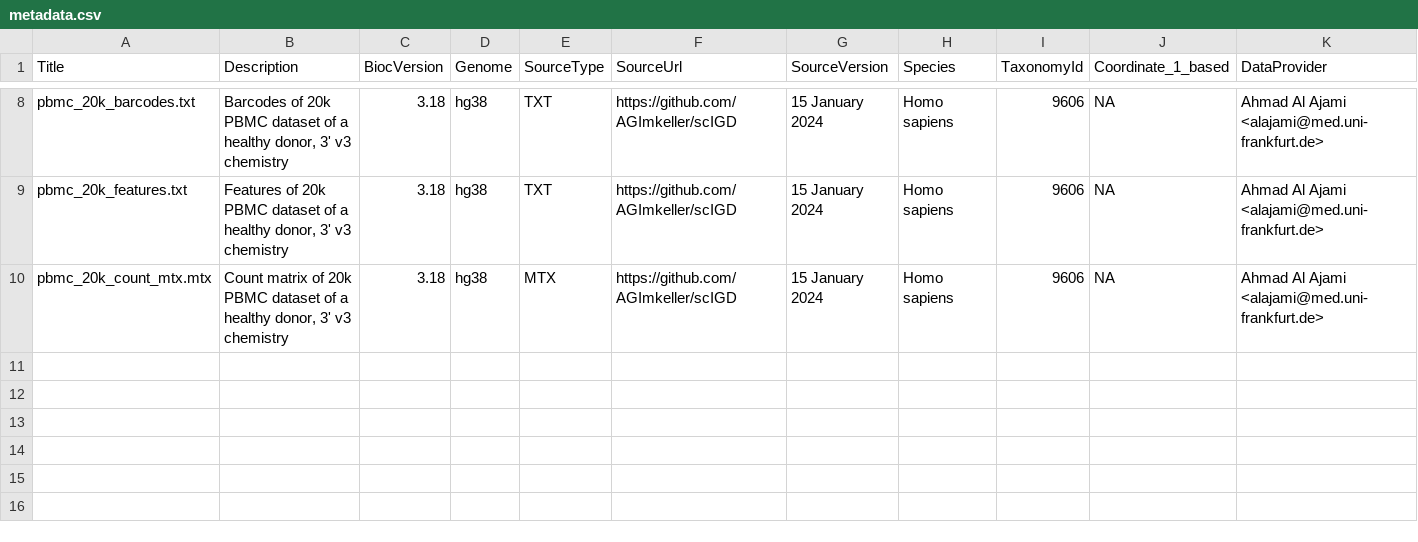
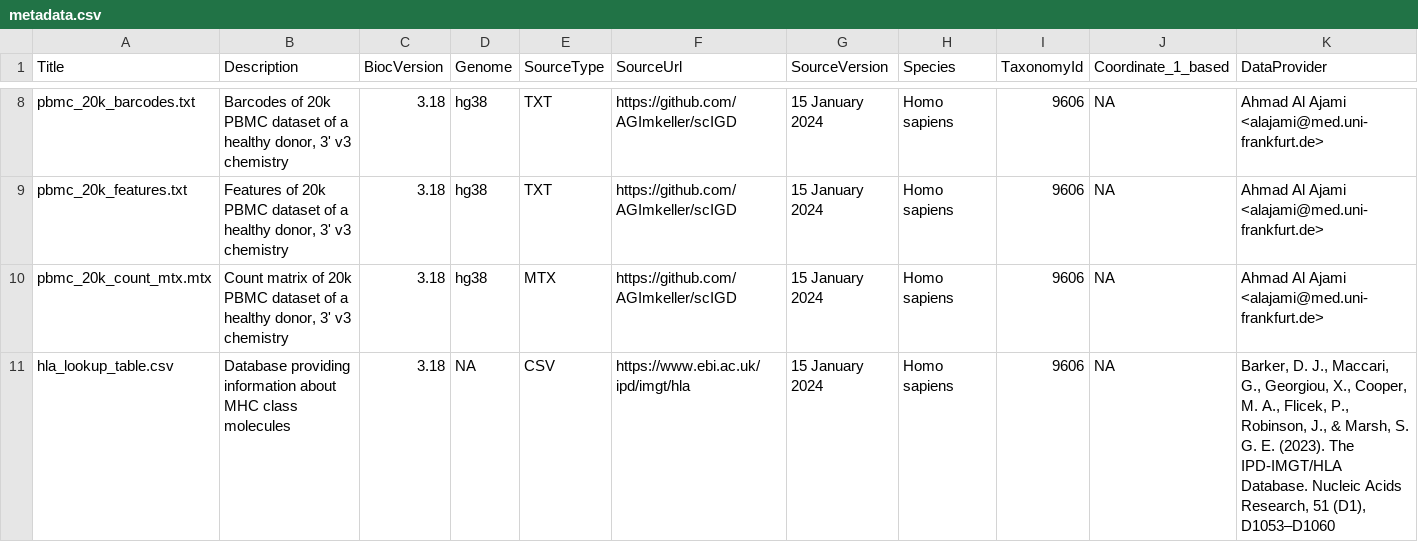
Before and after one commit to bioc/scaeData, a CSV file: inst/extdata/metadata.csv, drawn as a sheet; only a part is shown, gaps mark what is left out; rows hold the shown columns only; the diff names each change by its address in the sheet, - before the commit and + after, or states it on an @@ line.

Commit message:
added lookup table

```diff
--- a/inst/extdata/metadata.csv
+++ b/inst/extdata/metadata.csv
+row 11: hla_lookup_table.csv | Database providing information about MHC class molecules | 3.18 | NA | CSV | https://www.ebi.ac.uk/ipd/imgt/hla | 15 January 2024 | Homo sapiens | 9606 | NA | Barker, D. J., Maccari, G., Georgiou, X., Cooper, M. A., Flicek, P., Robinson, J., & Marsh, S. G. E. (2023). The IPD-IMGT/HLA Database. Nucleic Acids Research, 51 (D1), D1053–D1060
```
Also changed, not shown: 1 other file.
